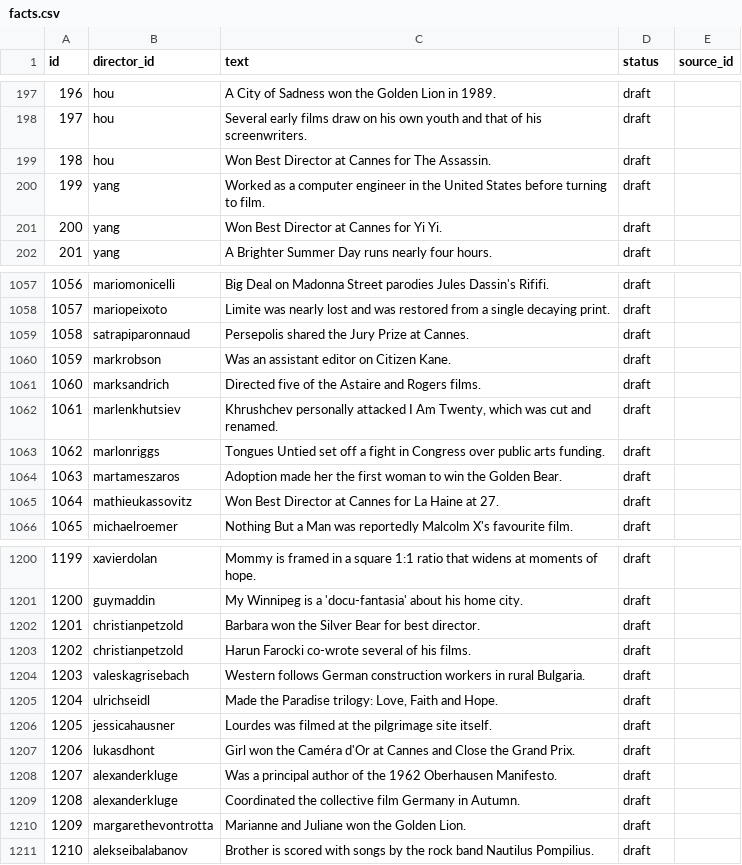
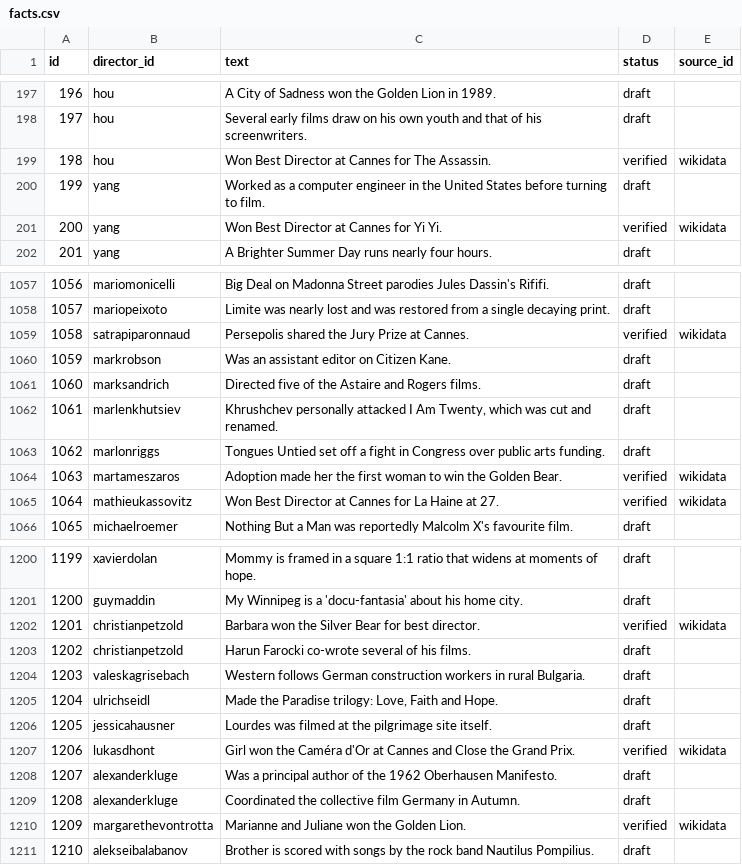
Before and after one commit to FightUniComp/matchcutmap, a CSV file: database/csv/facts.csv, drawn as a sheet; only a part is shown, gaps mark what is left out; the diff covers the shown part only.

```diff
--- a/database/csv/facts.csv
+++ b/database/csv/facts.csv
@@ -198,5 +198,5 @@
 197,hou,Several early films draw on his own youth and that of his screenwriters.,draft,
-198,hou,Won Best Director at Cannes for The Assassin.,draft,
+198,hou,Won Best Director at Cannes for The Assassin.,verified,wikidata
 199,yang,Worked as a computer engineer in the United States before turning to film.,draft,
-200,yang,Won Best Director at Cannes for Yi Yi.,draft,
+200,yang,Won Best Director at Cannes for Yi Yi.,verified,wikidata
 201,yang,A Brighter Summer Day runs nearly four hours.,draft,
@@ -1058,3 +1058,3 @@
 1057,mariopeixoto,Limite was nearly lost and was restored from a single decaying print.,draft,
-1058,satrapiparonnaud,Persepolis shared the Jury Prize at Cannes.,draft,
+1058,satrapiparonnaud,Persepolis shared the Jury Prize at Cannes.,verified,wikidata
 1059,markrobson,Was an assistant editor on Citizen Kane.,draft,
@@ -1063,4 +1063,4 @@
 1062,marlonriggs,Tongues Untied set off a fight in Congress over public arts funding.,draft,
-1063,martameszaros,Adoption made her the first woman to win the Golden Bear.,draft,
-1064,mathieukassovitz,Won Best Director at Cannes for La Haine at 27.,draft,
+1063,martameszaros,Adoption made her the first woman to win the Golden Bear.,verified,wikidata
+1064,mathieukassovitz,Won Best Director at Cannes for La Haine at 27.,verified,wikidata
 1065,michaelroemer,Nothing But a Man was reportedly Malcolm X's favourite film.,draft,
@@ -1201,3 +1201,3 @@
 1200,guymaddin,My Winnipeg is a 'docu-fantasia' about his home city.,draft,
-1201,christianpetzold,Barbara won the Silver Bear for best director.,draft,
+1201,christianpetzold,Barbara won the Silver Bear for best director.,verified,wikidata
 1202,christianpetzold,Harun Farocki co-wrote several of his films.,draft,
@@ -1206,6 +1206,6 @@
 1205,jessicahausner,Lourdes was filmed at the pilgrimage site itself.,draft,
-1206,lukasdhont,Girl won the Caméra d'Or at Cannes and Close the Grand Prix.,draft,
+1206,lukasdhont,Girl won the Caméra d'Or at Cannes and Close the Grand Prix.,verified,wikidata
 1207,alexanderkluge,Was a principal author of the 1962 Oberhausen Manifesto.,draft,
 1208,alexanderkluge,Coordinated the collective film Germany in Autumn.,draft,
-1209,margarethevontrotta,Marianne and Juliane won the Golden Lion.,draft,
+1209,margarethevontrotta,Marianne and Juliane won the Golden Lion.,verified,wikidata
 1210,alekseibalabanov,Brother is scored with songs by the rock band Nautilus Pompilius.,draft,
```
Also changed, not shown: 94 edited cells elsewhere in this file, database/csv/director_overview.csv, database/csv/films.csv, 19 other files.
